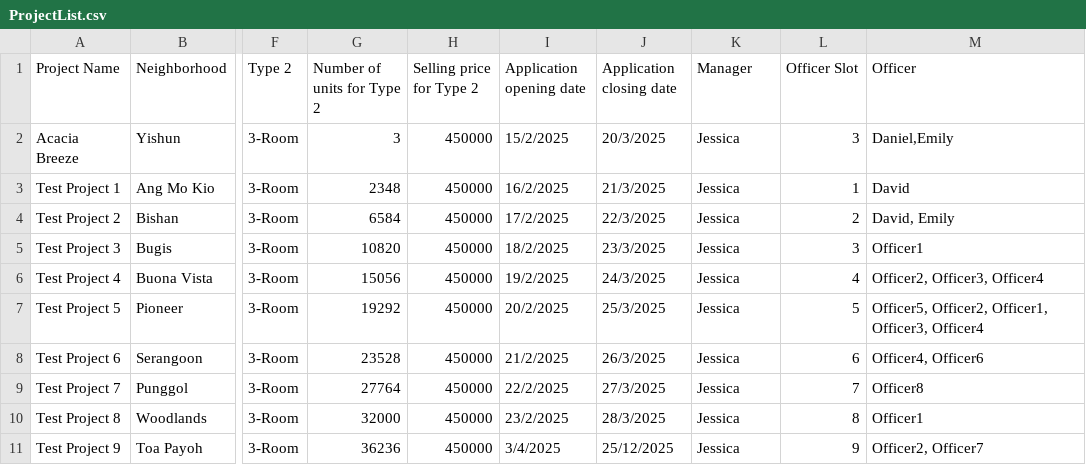
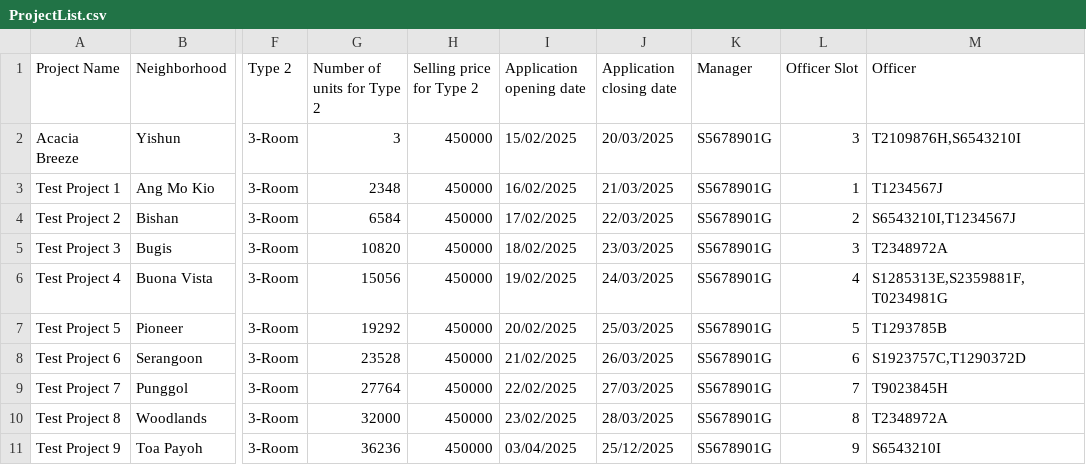
Before and after one commit to Elkan-Ong/SC2002Proj, a CSV file: out/production/BTO/Files/ProjectList.csv, drawn as a sheet; only a part is shown, gaps mark what is left out; the diff covers the shown part only; the diff names each change by its address in the sheet, - before the commit and + after, or states it on an @@ line.

```diff
--- a/out/production/BTO/Files/ProjectList.csv
+++ b/out/production/BTO/Files/ProjectList.csv
-I2 (Application opening date): 15/2/2025
+I2 (Application opening date): 15/02/2025
-J2 (Application closing date): 20/3/2025
+J2 (Application closing date): 20/03/2025
-K2:K11 (Manager): Jessica
+K2:K11 (Manager): S5678901G
-M2 (Officer): Daniel,Emily
+M2 (Officer): T2109876H,S6543210I
-I3 (Application opening date): 16/2/2025
+I3 (Application opening date): 16/02/2025
-J3 (Application closing date): 21/3/2025
+J3 (Application closing date): 21/03/2025
-M3 (Officer): David
+M3 (Officer): T1234567J
-I4 (Application opening date): 17/2/2025
+I4 (Application opening date): 17/02/2025
-J4 (Application closing date): 22/3/2025
+J4 (Application closing date): 22/03/2025
-M4 (Officer): David, Emily
+M4 (Officer): S6543210I,T1234567J
-I5 (Application opening date): 18/2/2025
+I5 (Application opening date): 18/02/2025
-J5 (Application closing date): 23/3/2025
+J5 (Application closing date): 23/03/2025
-M5 (Officer): Officer1
+M5 (Officer): T2348972A
-I6 (Application opening date): 19/2/2025
+I6 (Application opening date): 19/02/2025
-J6 (Application closing date): 24/3/2025
+J6 (Application closing date): 24/03/2025
-M6 (Officer): Officer2, Officer3, Officer4
+M6 (Officer): S1285313E,S2359881F,T0234981G
-I7 (Application opening date): 20/2/2025
+I7 (Application opening date): 20/02/2025
-J7 (Application closing date): 25/3/2025
+J7 (Application closing date): 25/03/2025
-M7 (Officer): Officer5, Officer2, Officer1, Officer3, Officer4
+M7 (Officer): T1293785B
-I8 (Application opening date): 21/2/2025
+I8 (Application opening date): 21/02/2025
-J8 (Application closing date): 26/3/2025
+J8 (Application closing date): 26/03/2025
-M8 (Officer): Officer4, Officer6
+M8 (Officer): S1923757C,T1290372D
-I9 (Application opening date): 22/2/2025
+I9 (Application opening date): 22/02/2025
-J9 (Application closing date): 27/3/2025
+J9 (Application closing date): 27/03/2025
-M9 (Officer): Officer8
+M9 (Officer): T9023845H
-I10 (Application opening date): 23/2/2025
+I10 (Application opening date): 23/02/2025
-J10 (Application closing date): 28/3/2025
+J10 (Application closing date): 28/03/2025
-M10 (Officer): Officer1
+M10 (Officer): T2348972A
-I11 (Application opening date): 3/4/2025
+I11 (Application opening date): 03/04/2025
-M11 (Officer): Officer2, Officer7
+M11 (Officer): S6543210I
```
Also changed, not shown: 35 edited cells elsewhere in this file, BTO/src/Files/ProjectList.csv, 36 other files.
